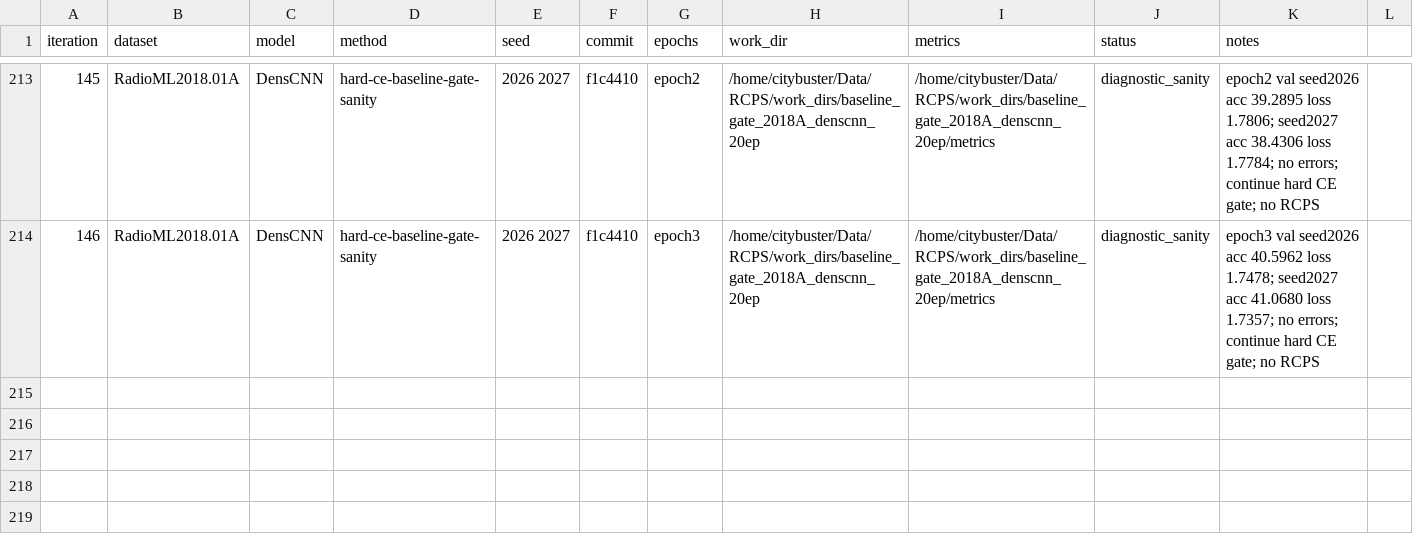
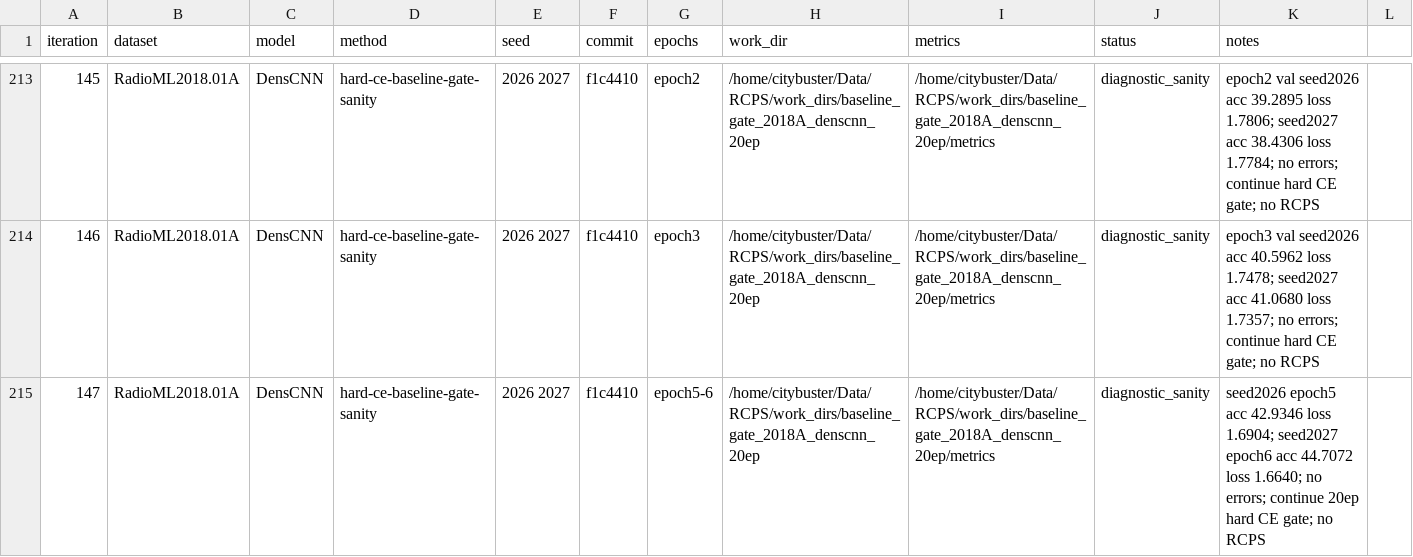
Before and after one commit to Singingkettle/ChangShuoRadioRecognition, a CSV file: docs/rcps/run_manifest.csv, drawn as a sheet; only a part is shown, gaps mark what is left out; the diff names each change by its address in the sheet, - before the commit and + after, or states it on an @@ line.

Commit message:
Log DensCNN 2018A epoch 5 sanity

```diff
--- a/docs/rcps/run_manifest.csv
+++ b/docs/rcps/run_manifest.csv
+row 215: 147 | RadioML2018.01A | DensCNN | hard-ce-baseline-gate-sanity | 2026 2027 | f1c4410 | epoch5-6 | /home/citybuster/Data/RCPS/work_dirs/baseline_gate_2018A_denscnn_20ep | /home/citybuster/Data/RCPS/work_dirs/baseline_gate_2018A_denscnn_20ep/metrics | diagnostic_sanity | seed2026 epoch5 acc 42.9346 loss 1.6904; seed2027 epoch6 acc 44.7072 loss 1.6640; no errors; continue 20ep hard CE gate; no RCPS
```
Also changed, not shown: 1 other file.
